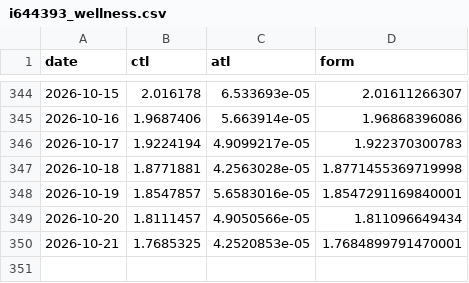
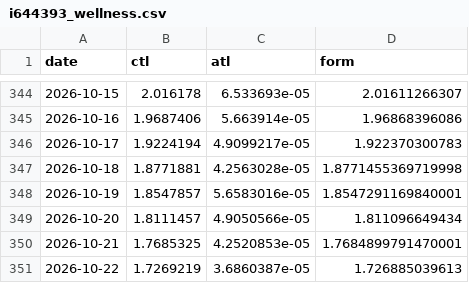
Before and after one commit to jayepraveen999/munich_half_marathon_2026, a CSV file: i644393_wellness.csv, drawn as a sheet; only a part is shown, gaps mark what is left out.

```diff
--- a/i644393_wellness.csv
+++ b/i644393_wellness.csv
@@ -350 +350,2 @@ date,ctl,atl,form
 2026-10-21,1.7685325,4.2520853e-05,1.7684899791470001
+2026-10-22,1.7269219,3.6860387e-05,1.726885039613
```
Also changed, not shown: 2 other files.
